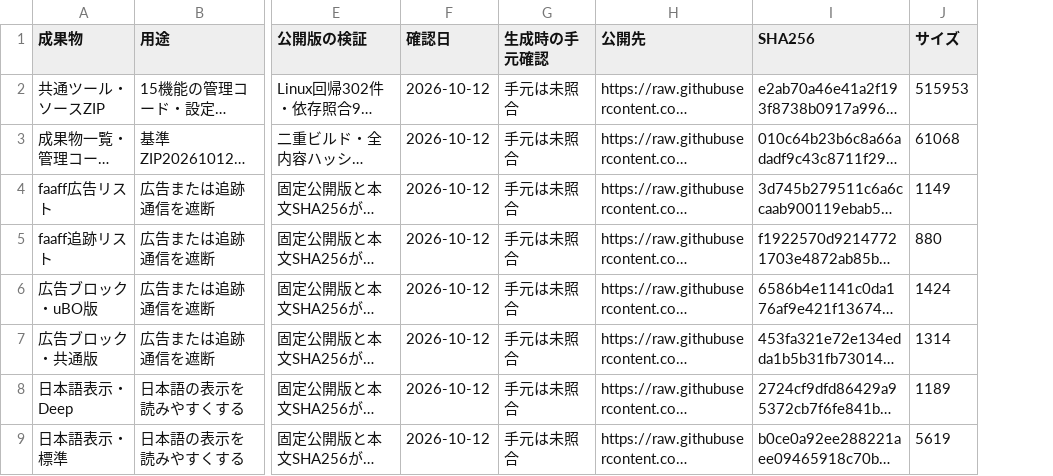
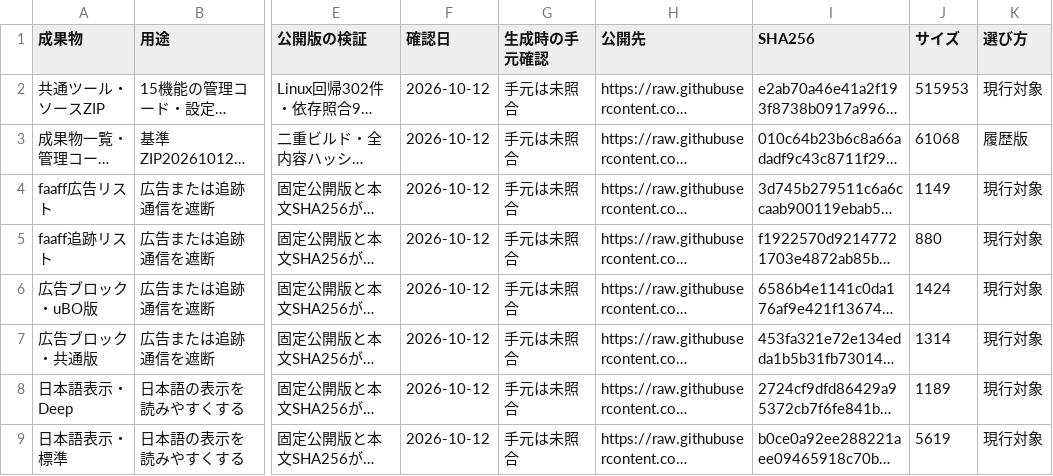
Before and after one commit to r20942097-hue/faaff, a CSV file: workspace-management/artifacts.csv, drawn as a sheet; only a part is shown, gaps mark what is left out; long unchanged cells end in …; the diff names each change by its address in the sheet, - before the commit and + after, or states it on an @@ line.

```diff
--- a/workspace-management/artifacts.csv
+++ b/workspace-management/artifacts.csv
+column K (選び方), rows 2-9: 現行対象 | 履歴版 | 現行対象 | 現行対象 | 現行対象 | 現行対象 | 現行対象 | 現行対象
```
Also changed, not shown: 34 other files.
